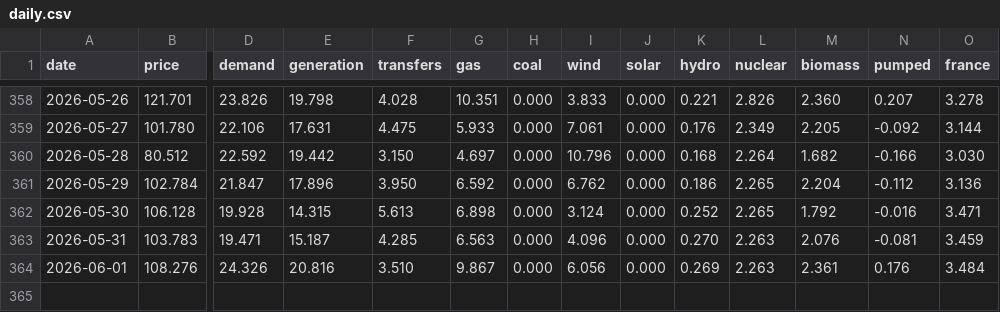
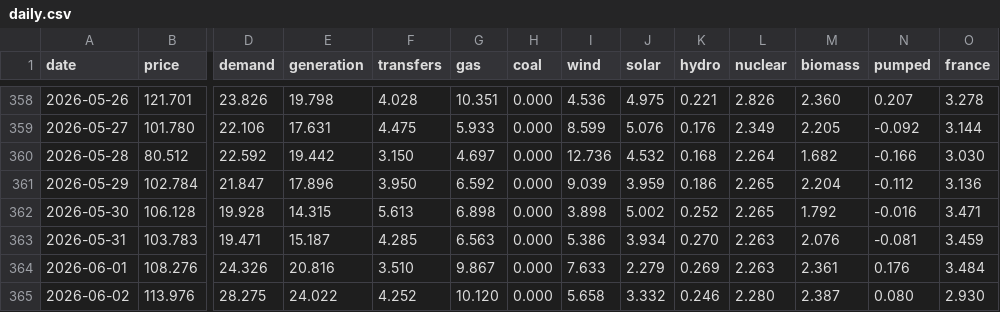
Before and after one commit to jameswestgate/national-grid-live-tools, a CSV file: data/daily.csv, drawn as a sheet; only a part is shown, gaps mark what is left out; rows hold the shown columns only; the diff covers the shown part only; the diff names each change by its address in the sheet, - before the commit and + after, or states it on an @@ line.

```diff
--- a/data/daily.csv
+++ b/data/daily.csv
-I358 (wind): 3.833
+I358 (wind): 4.536
-J358 (solar): 0.000
+J358 (solar): 4.975
-I359 (wind): 7.061
+I359 (wind): 8.599
-J359 (solar): 0.000
+J359 (solar): 5.076
-I360 (wind): 10.796
+I360 (wind): 12.736
-J360 (solar): 0.000
+J360 (solar): 4.532
-I361 (wind): 6.762
+I361 (wind): 9.039
-J361 (solar): 0.000
+J361 (solar): 3.959
-I362 (wind): 3.124
+I362 (wind): 3.898
-J362 (solar): 0.000
+J362 (solar): 5.002
-I363 (wind): 4.096
+I363 (wind): 5.386
-J363 (solar): 0.000
+J363 (solar): 3.934
-I364 (wind): 6.056
+I364 (wind): 7.633
-J364 (solar): 0.000
+J364 (solar): 2.279
+row 365: 2026-06-02 | 113.976 | 28.275 | 24.022 | 4.252 | 10.120 | 0.000 | 5.658 | 3.332 | 0.246 | 2.280 | 2.387 | 0.080 | 2.930
```
Also changed, not shown: 32 edited cells elsewhere in this file, data/monthly.csv, 2 other files.
